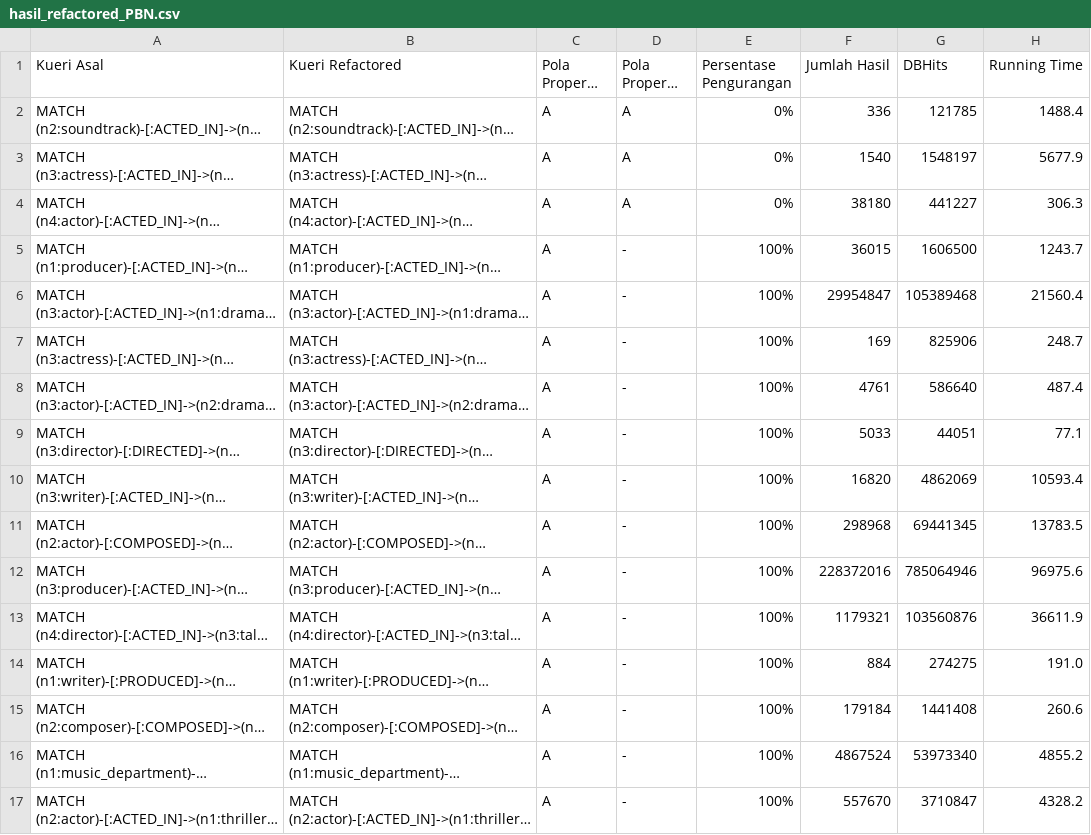
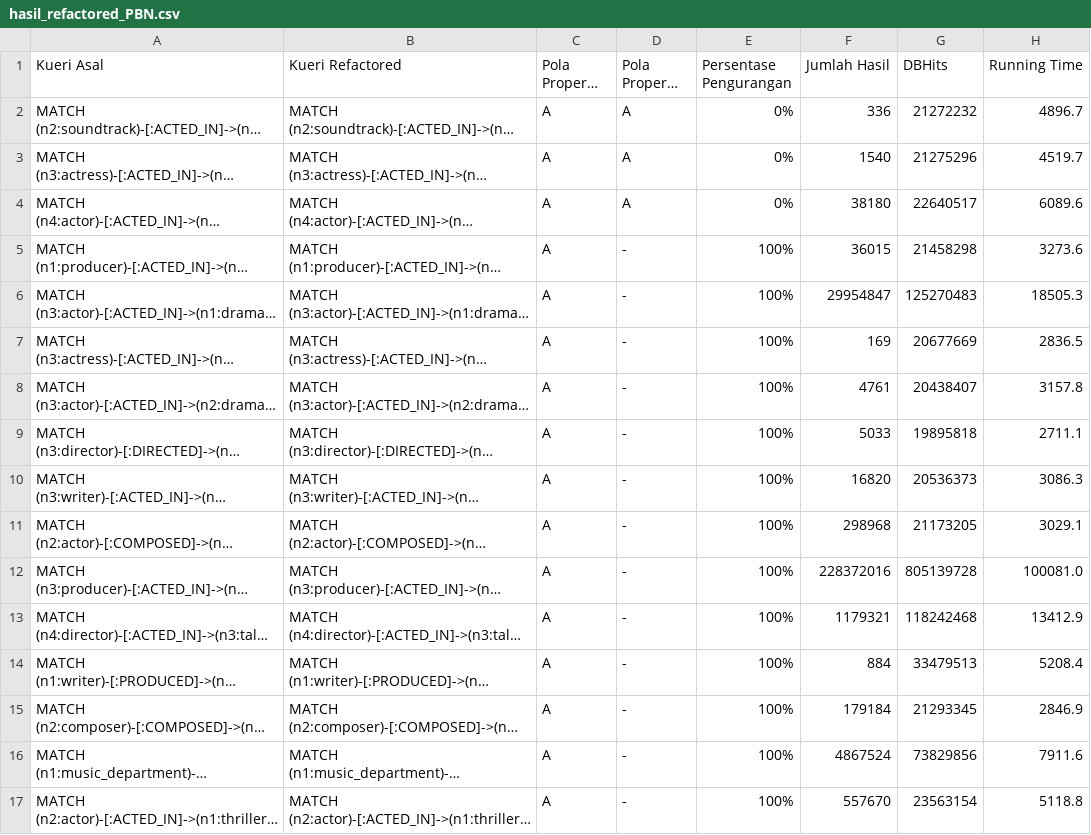
Before and after one commit to AlishaNaraC/TA_GraphRefactoring, a CSV file: data/report/property_becoming_node/hasil_refactored_PBN.csv, drawn as a sheet; only a part is shown; long unchanged cells end in …; the diff covers the shown part only; the diff names each change by its address in the sheet, - before the commit and + after, or states it on an @@ line.

Commit message:
perbaikan kueri reafctored csv

```diff
--- a/data/report/property_becoming_node/hasil_refactored_PBN.csv
+++ b/data/report/property_becoming_node/hasil_refactored_PBN.csv
-G2 (DBHits): 121785
+G2 (DBHits): 21272232
-H2 (Running Time): 1488.4
+H2 (Running Time): 4896.7
-G3 (DBHits): 1548197
+G3 (DBHits): 21275296
-H3 (Running Time): 5677.9
+H3 (Running Time): 4519.7
-G4 (DBHits): 441227
+G4 (DBHits): 22640517
-H4 (Running Time): 306.3
+H4 (Running Time): 6089.6
-G5 (DBHits): 1606500
+G5 (DBHits): 21458298
-H5 (Running Time): 1243.7
+H5 (Running Time): 3273.6
-G6 (DBHits): 105389468
+G6 (DBHits): 125270483
-H6 (Running Time): 21560.4
+H6 (Running Time): 18505.3
-G7 (DBHits): 825906
+G7 (DBHits): 20677669
-H7 (Running Time): 248.7
+H7 (Running Time): 2836.5
-G8 (DBHits): 586640
+G8 (DBHits): 20438407
-H8 (Running Time): 487.4
+H8 (Running Time): 3157.8
-G9 (DBHits): 44051
+G9 (DBHits): 19895818
-H9 (Running Time): 77.1
+H9 (Running Time): 2711.1
-G10 (DBHits): 4862069
+G10 (DBHits): 20536373
-H10 (Running Time): 10593.4
+H10 (Running Time): 3086.3
-G11 (DBHits): 69441345
+G11 (DBHits): 21173205
-H11 (Running Time): 13783.5
+H11 (Running Time): 3029.1
-G12 (DBHits): 785064946
+G12 (DBHits): 805139728
-H12 (Running Time): 96975.6
+H12 (Running Time): 100081.0
-G13 (DBHits): 103560876
+G13 (DBHits): 118242468
-H13 (Running Time): 36611.9
+H13 (Running Time): 13412.9
-G14 (DBHits): 274275
+G14 (DBHits): 33479513
-H14 (Running Time): 191.0
+H14 (Running Time): 5208.4
-G15 (DBHits): 1441408
+G15 (DBHits): 21293345
-H15 (Running Time): 260.6
+H15 (Running Time): 2846.9
-G16 (DBHits): 53973340
+G16 (DBHits): 73829856
-H16 (Running Time): 4855.2
+H16 (Running Time): 7911.6
-G17 (DBHits): 3710847
+G17 (DBHits): 23563154
-H17 (Running Time): 4328.2
+H17 (Running Time): 5118.8
```
Also changed, not shown: 129 edited cells elsewhere in this file, 2 other files.
